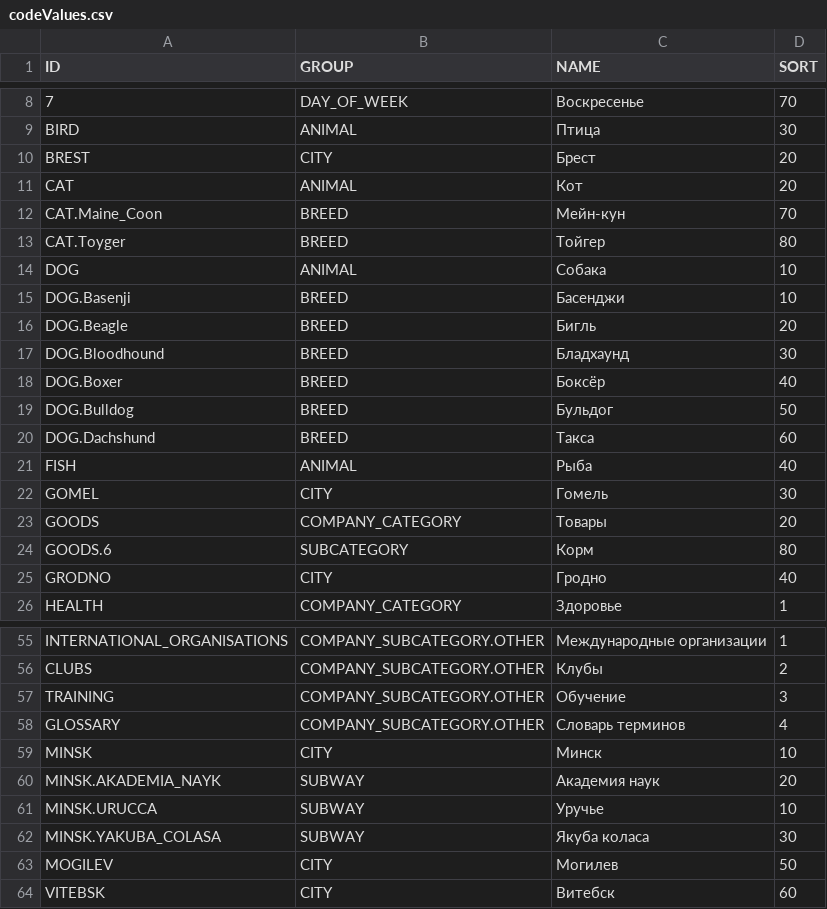
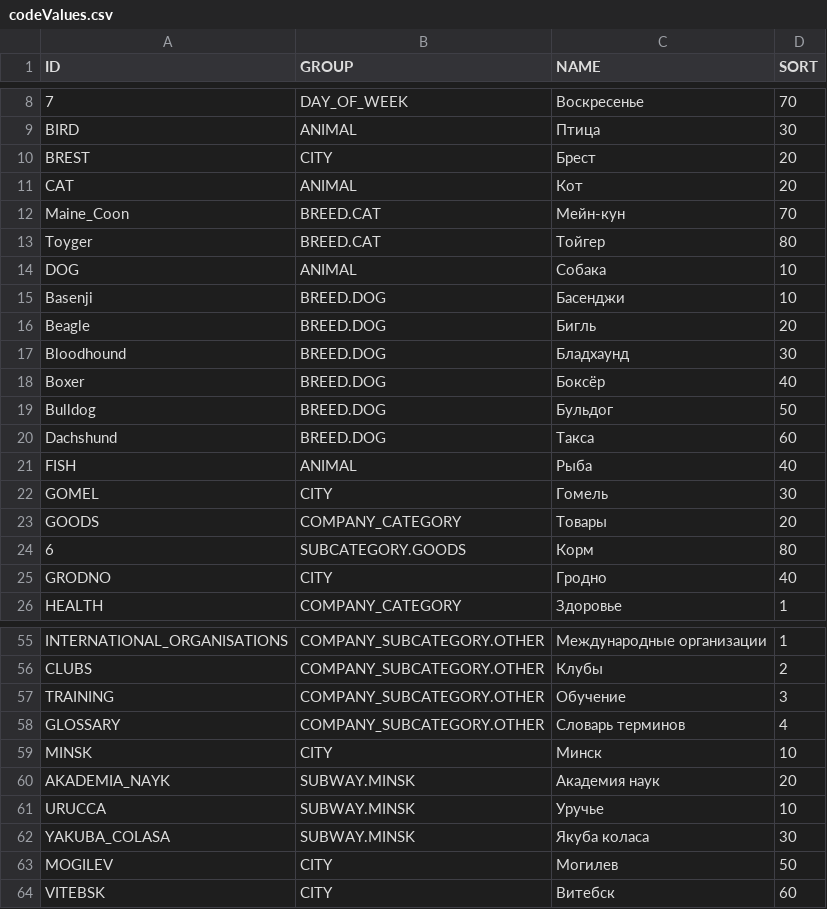
Before and after one commit to PaulShestakov/project-walrus, a CSV file: src/server/repository/codevalues/content/codeValues.csv, drawn as a sheet; only a part is shown, gaps mark what is left out.

```diff
--- a/src/server/repository/codevalues/content/codeValues.csv
+++ b/src/server/repository/codevalues/content/codeValues.csv
@@ -11,11 +11,11 @@ BREST,CITY,Брест,20
 CAT,ANIMAL,Кот,20
-CAT.Maine_Coon,BREED,Мейн-кун,70
-CAT.Toyger,BREED,Тойгер,80
+Maine_Coon,BREED.CAT,Мейн-кун,70
+Toyger,BREED.CAT,Тойгер,80
 DOG,ANIMAL,Собака,10
-DOG.Basenji,BREED,Басенджи,10
-DOG.Beagle,BREED,Бигль,20
-DOG.Bloodhound,BREED,Бладхаунд,30
-DOG.Boxer,BREED,Боксёр,40
-DOG.Bulldog,BREED,Бульдог,50
-DOG.Dachshund,BREED,Такса,60
+Basenji,BREED.DOG,Басенджи,10
+Beagle,BREED.DOG,Бигль,20
+Bloodhound,BREED.DOG,Бладхаунд,30
+Boxer,BREED.DOG,Боксёр,40
+Bulldog,BREED.DOG,Бульдог,50
+Dachshund,BREED.DOG,Такса,60
 FISH,ANIMAL,Рыба,40
@@ -23,3 +23,3 @@ GOMEL,CITY,Гомель,30
 GOODS,COMPANY_CATEGORY,Товары,20
-GOODS.6,SUBCATEGORY,Корм,80
+6,SUBCATEGORY.GOODS,Корм,80
 GRODNO,CITY,Гродно,40
@@ -59,5 +59,5 @@ GLOSSARY,COMPANY_SUBCATEGORY.OTHER,Словарь терминов,4
 MINSK,CITY,Минск,10
-MINSK.AKADEMIA_NAYK,SUBWAY,"Академия наук",20
-MINSK.URUCCA,SUBWAY,Уручье,10
-MINSK.YAKUBA_COLASA,SUBWAY,"Якуба коласа",30
+AKADEMIA_NAYK,SUBWAY.MINSK,"Академия наук",20
+URUCCA,SUBWAY.MINSK,Уручье,10
+YAKUBA_COLASA,SUBWAY.MINSK,"Якуба коласа",30
 MOGILEV,CITY,Могилев,50
```
Also changed, not shown: 6 other files.
